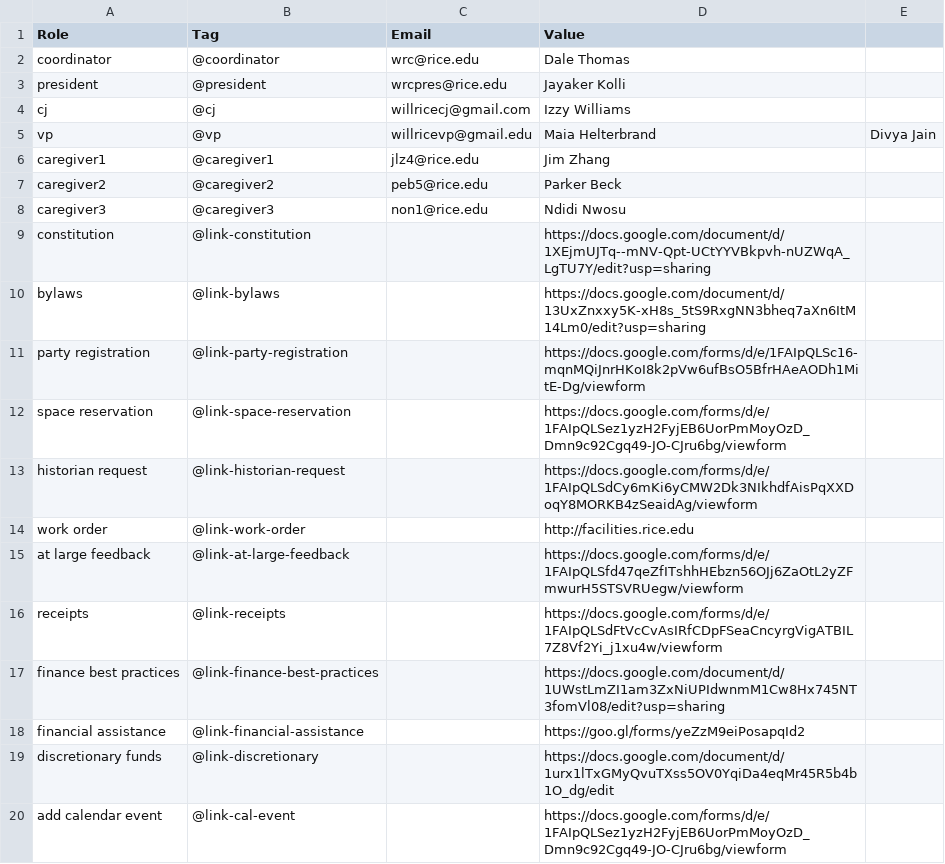
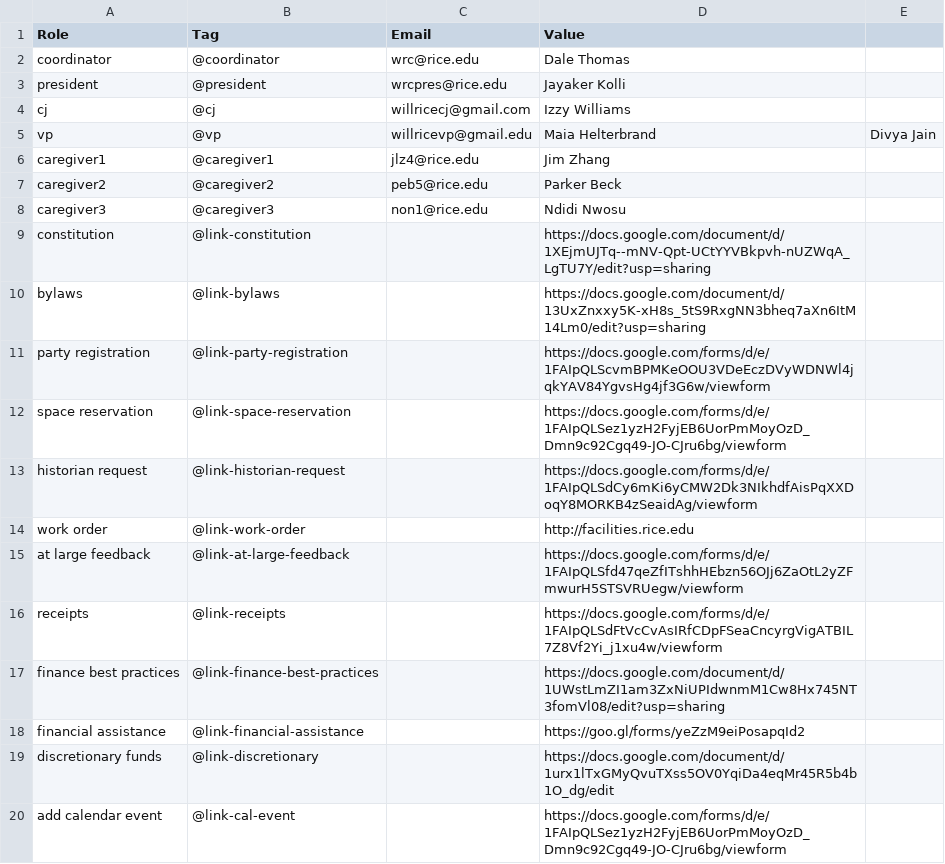
Before and after one commit to WRCWebmasters/WRC-Website, a CSV file: pages/config/general.csv, drawn as a sheet.

Commit message:
new party registration form for new cj

```diff
--- a/pages/config/general.csv
+++ b/pages/config/general.csv
@@ -10,3 +10,3 @@ constitution,@link-constitution,,https://docs.google.com/document/d/1XEjmUJTq--m
 bylaws,@link-bylaws,,https://docs.google.com/document/d/13UxZnxxy5K-xH8s_5tS9RxgNN3bheq7aXn6ItM14Lm0/edit?usp=sharing,,,
-party registration,@link-party-registration,,https://docs.google.com/forms/d/e/1FAIpQLSc16-mqnMQiJnrHKoI8k2pVw6ufBsO5BfrHAeAODh1MitE-Dg/viewform,,,
+party registration,@link-party-registration,,https://docs.google.com/forms/d/e/1FAIpQLScvmBPMKeOOU3VDeEczDVyWDNWl4jqkYAV84YgvsHg4jf3G6w/viewform,,,
 space reservation,@link-space-reservation,,https://docs.google.com/forms/d/e/1FAIpQLSez1yzH2FyjEB6UorPmMoyOzD_Dmn9c92Cgq49-JO-CJru6bg/viewform,,,
```
